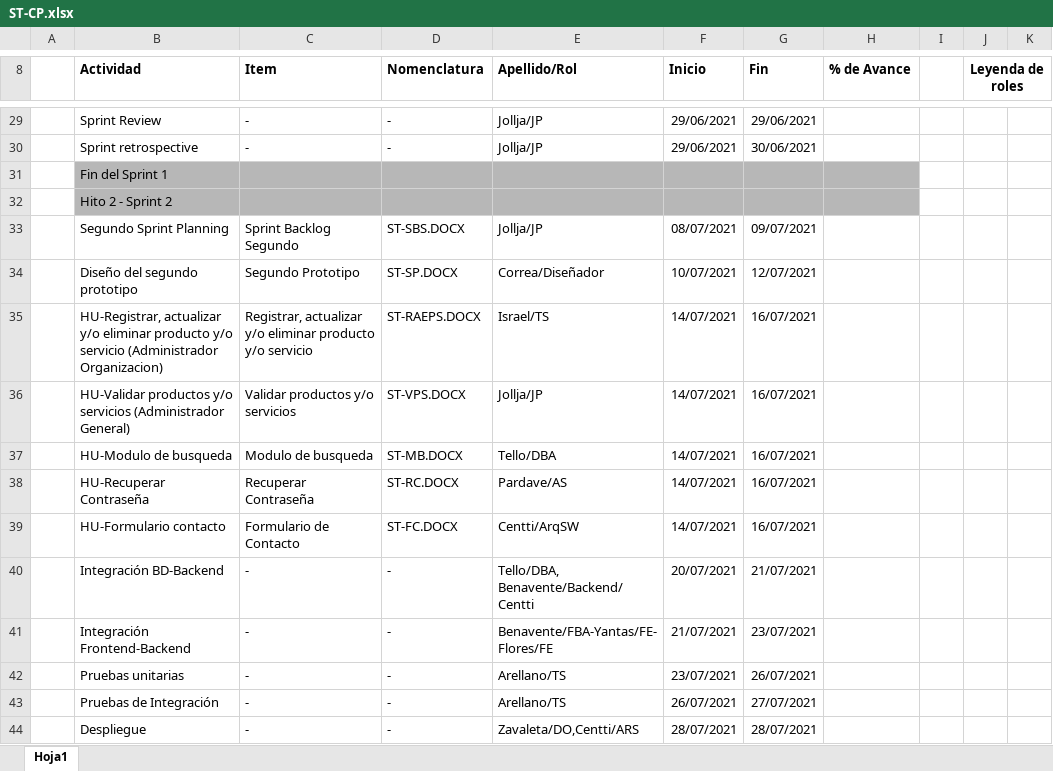
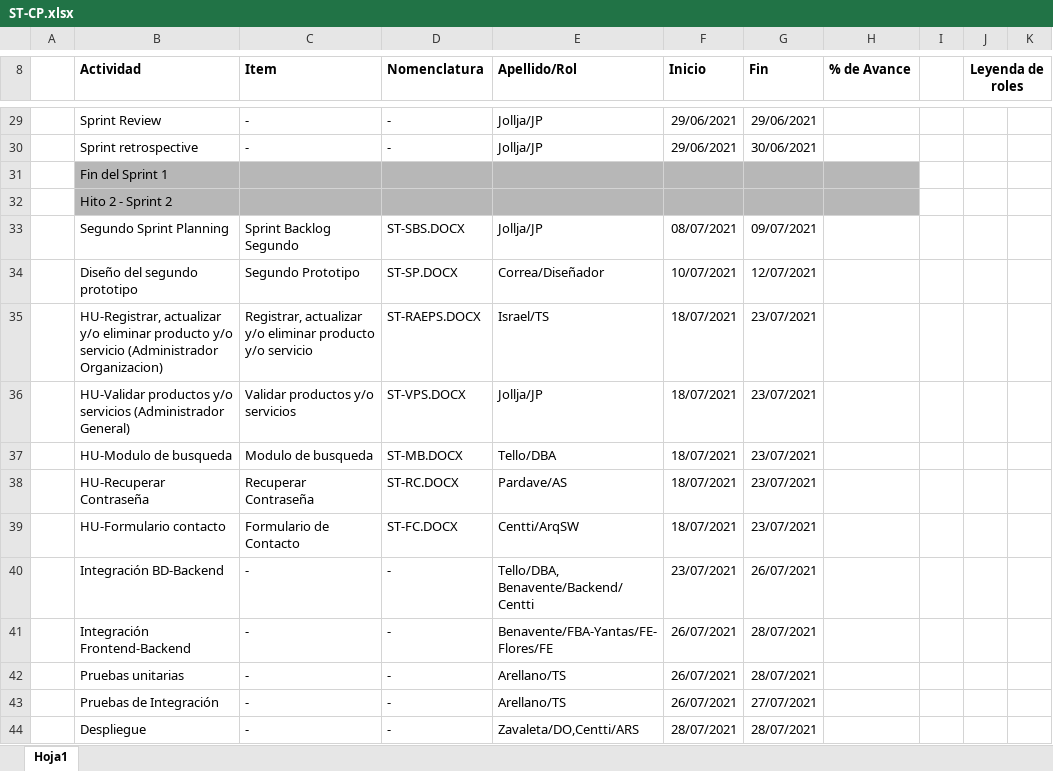
Before and after one commit to Grupo5-GCS/FiveSolutions, an Excel workbook: Documentos/SF/Cronograma/ST-CP.xlsx, sheet Hoja1, drawn as a sheet; only a part is shown, gaps mark what is left out; values as stored, in another font and other column widths than the file's, no borders; the diff names each change by its address in the sheet, - before the commit and + after, or states it on an @@ line.

```diff
--- a/Documentos/SF/Cronograma/ST-CP.xlsx (sheet Hoja1)
+++ b/Documentos/SF/Cronograma/ST-CP.xlsx (sheet Hoja1)
-F35:F39 (Inicio): 14/07/2021
+F35:F39 (Inicio): 18/07/2021
-G35:G39 (Fin): 16/07/2021
+G35:G39 (Fin): 23/07/2021
-F40 (Inicio): 20/07/2021
+F40 (Inicio): 23/07/2021
-G40 (Fin): 21/07/2021
+G40 (Fin): 26/07/2021
-F41 (Inicio): 21/07/2021
+F41 (Inicio): 26/07/2021
-G41 (Fin): 23/07/2021
+G41 (Fin): 28/07/2021
-F42 (Inicio): 23/07/2021
+F42 (Inicio): 26/07/2021
-G42 (Fin): 26/07/2021
+G42 (Fin): 28/07/2021
```
Also changed, not shown: 13 other files.
